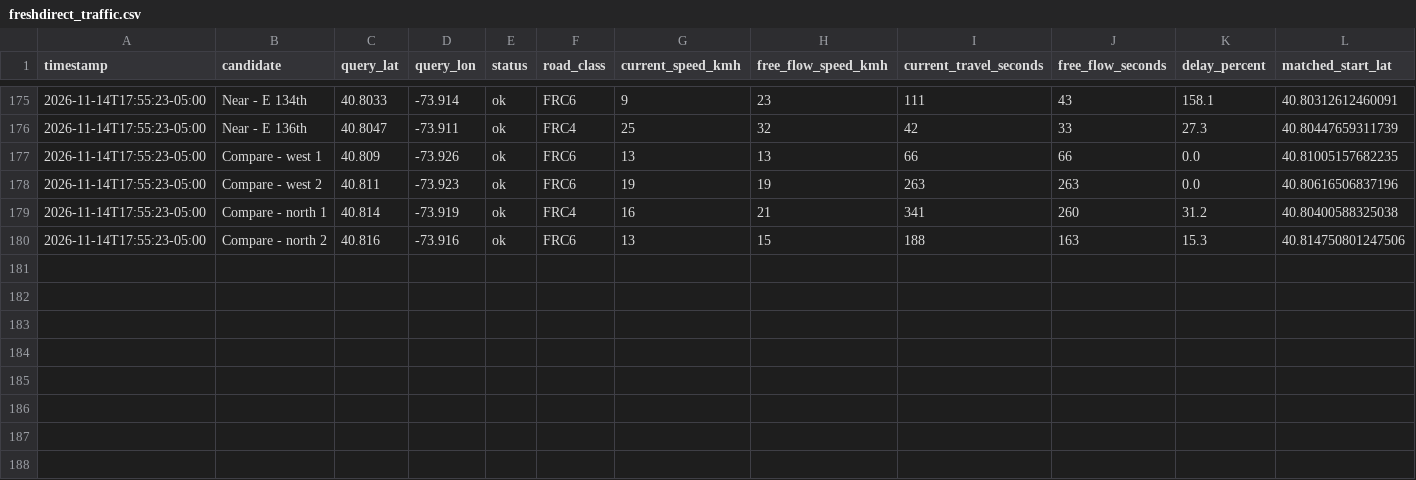
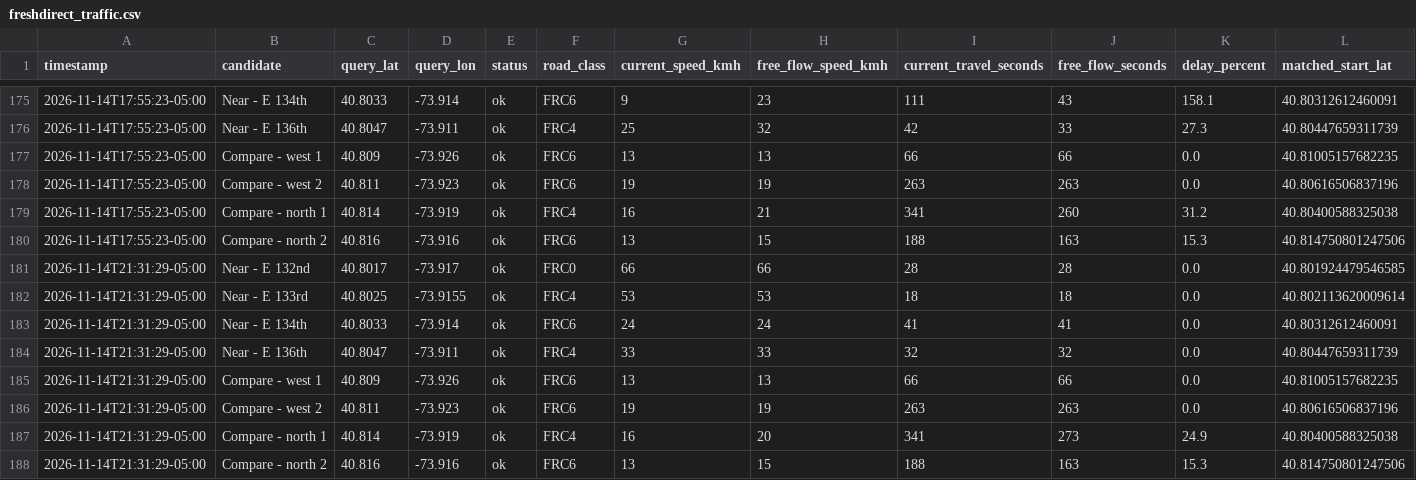
Before and after one commit to sofiabrazda213/freshdirect-traffic, a CSV file: freshdirect_traffic.csv, drawn as a sheet; only a part is shown, gaps mark what is left out; rows hold the shown columns only; the diff names each change by its address in the sheet, - before the commit and + after, or states it on an @@ line.

```diff
--- a/freshdirect_traffic.csv
+++ b/freshdirect_traffic.csv
+row 181: 2026-11-14T21:31:29-05:00 | Near - E 132nd | 40.8017 | -73.917 | ok | FRC0 | 66 | 66 | 28 | 28 | 0.0 | 40.801924479546585
+row 182: 2026-11-14T21:31:29-05:00 | Near - E 133rd | 40.8025 | -73.9155 | ok | FRC4 | 53 | 53 | 18 | 18 | 0.0 | 40.802113620009614
+row 183: 2026-11-14T21:31:29-05:00 | Near - E 134th | 40.8033 | -73.914 | ok | FRC6 | 24 | 24 | 41 | 41 | 0.0 | 40.80312612460091
+row 184: 2026-11-14T21:31:29-05:00 | Near - E 136th | 40.8047 | -73.911 | ok | FRC4 | 33 | 33 | 32 | 32 | 0.0 | 40.80447659311739
+row 185: 2026-11-14T21:31:29-05:00 | Compare - west 1 | 40.809 | -73.926 | ok | FRC6 | 13 | 13 | 66 | 66 | 0.0 | 40.81005157682235
+row 186: 2026-11-14T21:31:29-05:00 | Compare - west 2 | 40.811 | -73.923 | ok | FRC6 | 19 | 19 | 263 | 263 | 0.0 | 40.80616506837196
+row 187: 2026-11-14T21:31:29-05:00 | Compare - north 1 | 40.814 | -73.919 | ok | FRC4 | 16 | 20 | 341 | 273 | 24.9 | 40.80400588325038
+row 188: 2026-11-14T21:31:29-05:00 | Compare - north 2 | 40.816 | -73.916 | ok | FRC6 | 13 | 15 | 188 | 163 | 15.3 | 40.814750801247506
```
